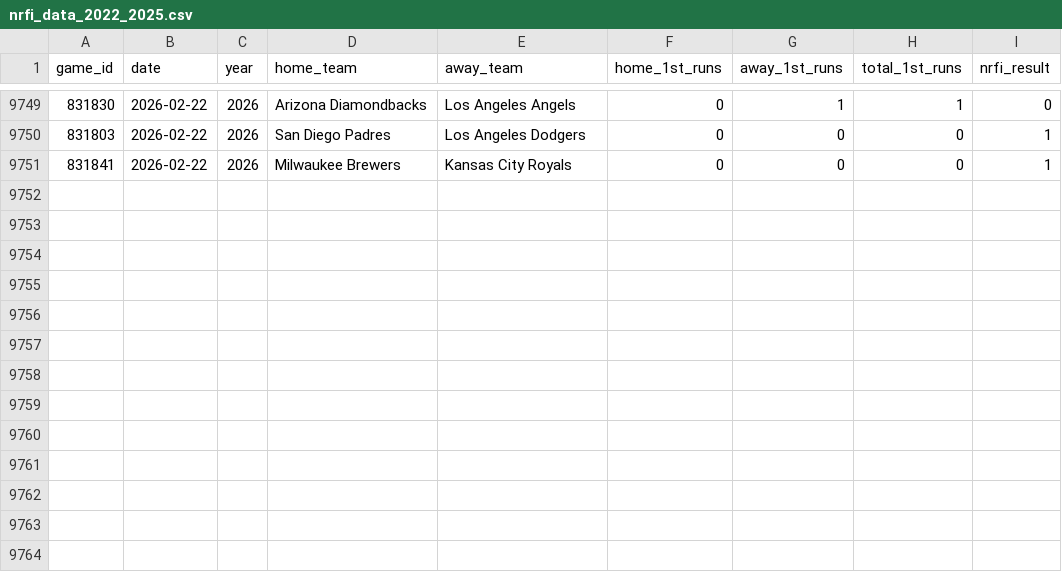
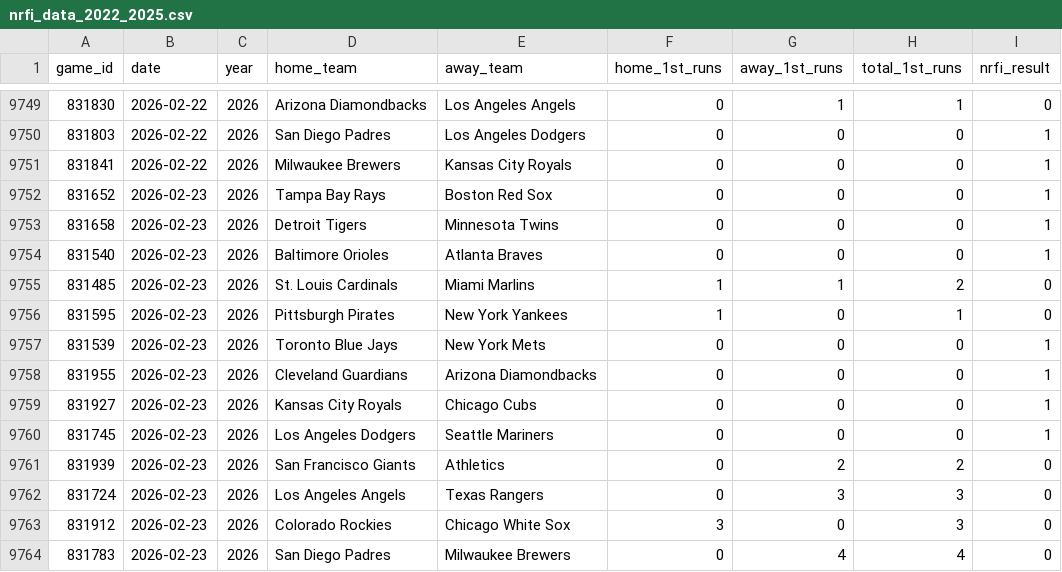
Before and after one commit to yasuuucchi/-moneyball_dojo, a CSV file: data/nrfi_data_2022_2025.csv, drawn as a sheet; only a part is shown, gaps mark what is left out.

Commit message:
auto: Update historical data [skip ci]

```diff
--- a/data/nrfi_data_2022_2025.csv
+++ b/data/nrfi_data_2022_2025.csv
@@ -9751 +9751,14 @@ game_id,date,year,home_team,away_team,home_1st_runs,away_1st_runs,total_1st_runs
 831841,2026-02-22,2026,Milwaukee Brewers,Kansas City Royals,0,0,0,1
+831652,2026-02-23,2026,Tampa Bay Rays,Boston Red Sox,0,0,0,1
+831658,2026-02-23,2026,Detroit Tigers,Minnesota Twins,0,0,0,1
+831540,2026-02-23,2026,Baltimore Orioles,Atlanta Braves,0,0,0,1
+831485,2026-02-23,2026,St. Louis Cardinals,Miami Marlins,1,1,2,0
+831595,2026-02-23,2026,Pittsburgh Pirates,New York Yankees,1,0,1,0
+831539,2026-02-23,2026,Toronto Blue Jays,New York Mets,0,0,0,1
+831955,2026-02-23,2026,Cleveland Guardians,Arizona Diamondbacks,0,0,0,1
+831927,2026-02-23,2026,Kansas City Royals,Chicago Cubs,0,0,0,1
+831745,2026-02-23,2026,Los Angeles Dodgers,Seattle Mariners,0,0,0,1
+831939,2026-02-23,2026,San Francisco Giants,Athletics,0,2,2,0
+831724,2026-02-23,2026,Los Angeles Angels,Texas Rangers,0,3,3,0
+831912,2026-02-23,2026,Colorado Rockies,Chicago White Sox,3,0,3,0
+831783,2026-02-23,2026,San Diego Padres,Milwaukee Brewers,0,4,4,0
```
Also changed, not shown: 1 other file.
